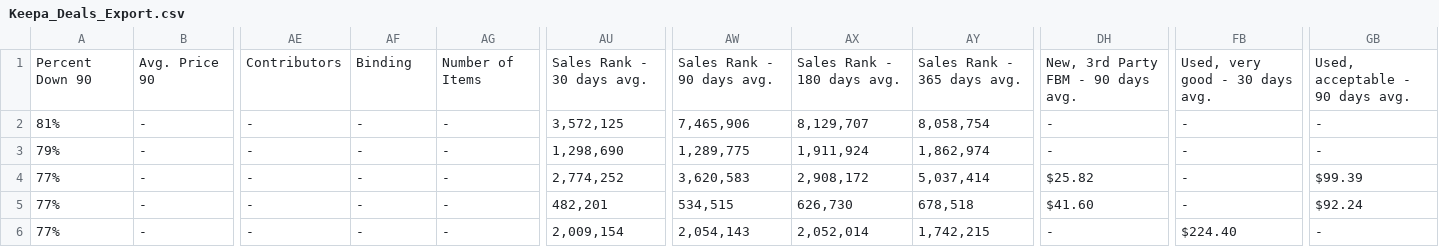
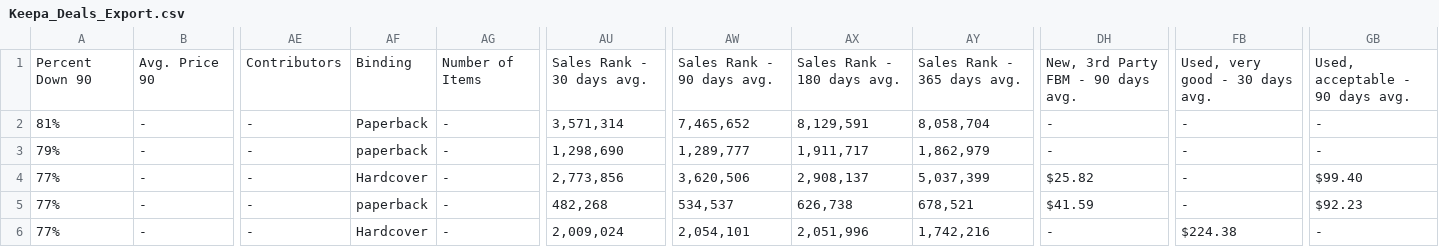
Before and after one commit to timemery/keepa-deals, a CSV file: Keepa_Deals_Export.csv, drawn as a sheet; only a part is shown, gaps mark what is left out; the diff names each change by its address in the sheet, - before the commit and + after, or states it on an @@ line.

```diff
--- a/Keepa_Deals_Export.csv
+++ b/Keepa_Deals_Export.csv
-AF2: -
+AF2: Paperback
-AU2: 3,572,125
+AU2: 3,571,314
-AW2: 7,465,906
+AW2: 7,465,652
-AX2: 8,129,707
+AX2: 8,129,591
-AY2: 8,058,754
+AY2: 8,058,704
-AF3: -
+AF3: paperback
-AW3: 1,289,775
+AW3: 1,289,777
-AX3: 1,911,924
+AX3: 1,911,717
-AY3: 1,862,974
+AY3: 1,862,979
-AF4: -
+AF4: Hardcover
-AU4: 2,774,252
+AU4: 2,773,856
-AW4: 3,620,583
+AW4: 3,620,506
-AX4: 2,908,172
+AX4: 2,908,137
-AY4: 5,037,414
+AY4: 5,037,399
-GB4: $99.39
+GB4: $99.40
-AF5: -
+AF5: paperback
-AU5: 482,201
+AU5: 482,268
-AW5: 534,515
+AW5: 534,537
-AX5: 626,730
+AX5: 626,738
-AY5: 678,518
+AY5: 678,521
-DH5: $41.60
+DH5: $41.59
-GB5: $92.24
+GB5: $92.23
-AF6: -
+AF6: Hardcover
-AU6: 2,009,154
+AU6: 2,009,024
-AW6: 2,054,143
+AW6: 2,054,101
-AX6: 2,052,014
+AX6: 2,051,996
-AY6: 1,742,215
+AY6: 1,742,216
-FB6: $224.40
+FB6: $224.38
```
Also changed, not shown: 6 other files.
